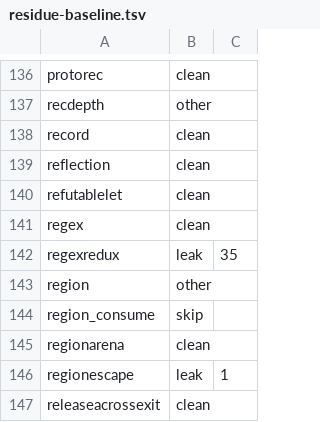
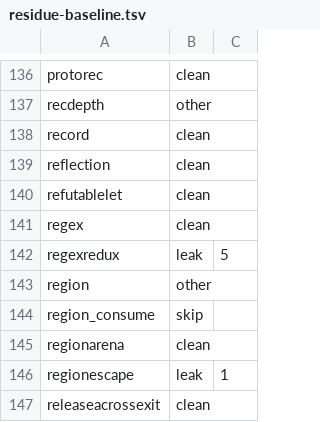
Before and after one commit to vyrn-lang/vyrn, a TSV file: rfcs/census/residue-baseline.tsv, drawn as a sheet; only a part is shown, gaps mark what is left out.

```diff
--- a/rfcs/census/residue-baseline.tsv
+++ b/rfcs/census/residue-baseline.tsv
@@ -141,3 +141,3 @@ refutablelet	clean
 regex	clean
-regexredux	leak	35
+regexredux	leak	5
 region	other
```
Also changed, not shown: 2 other files.
